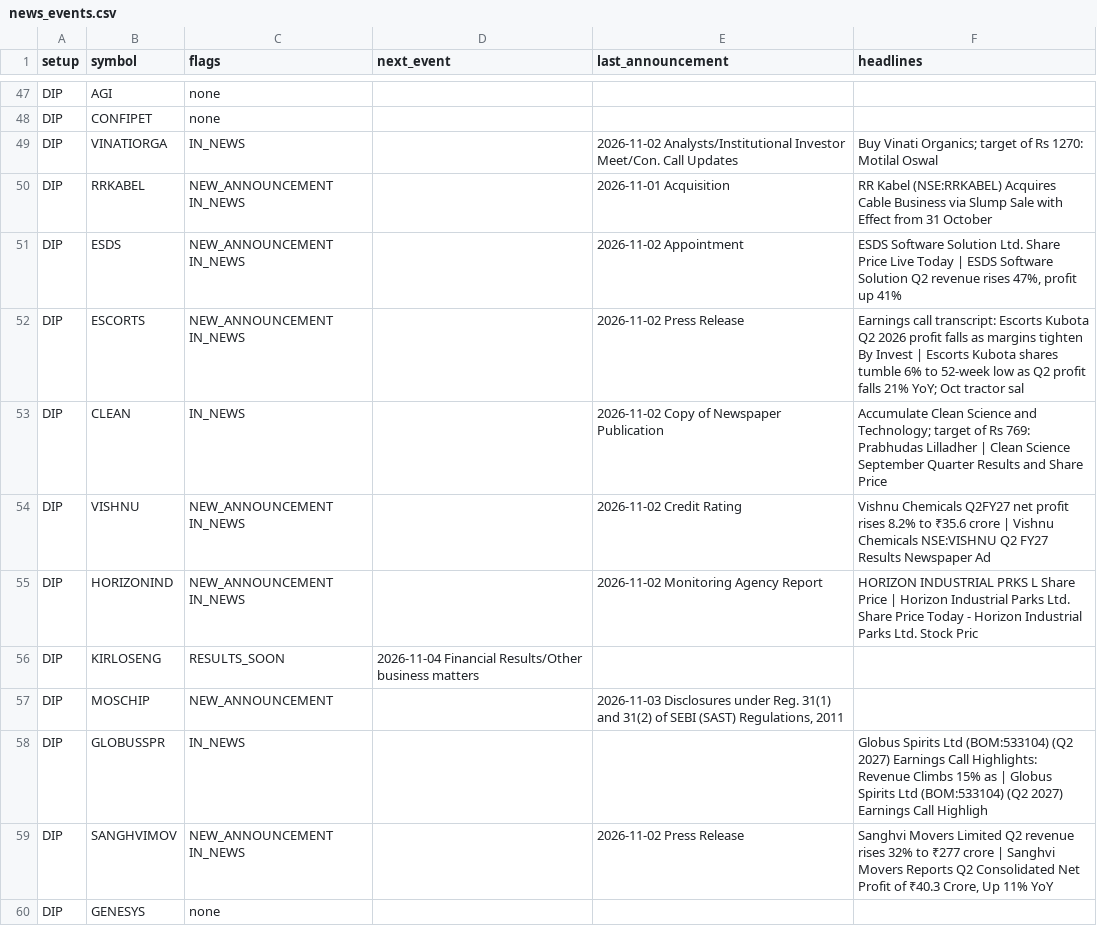
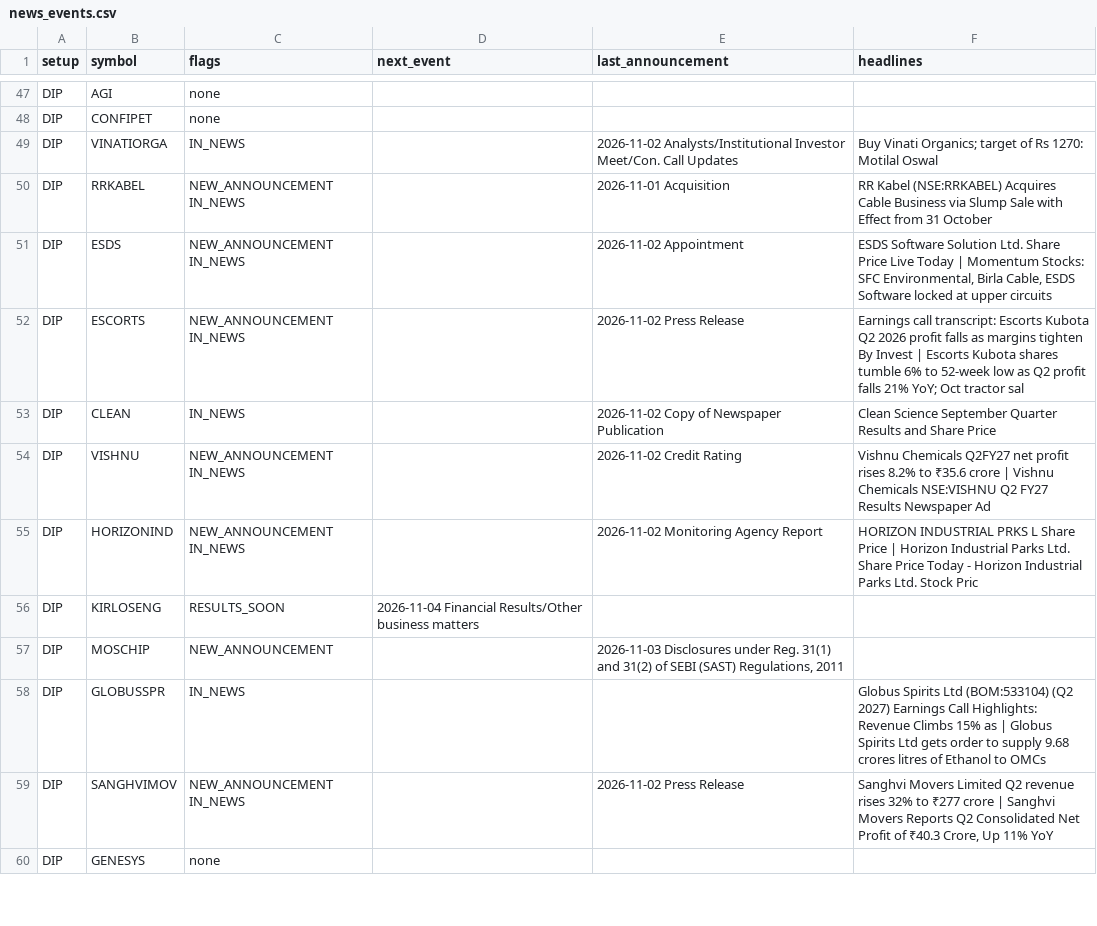
Before and after one commit to sufikipl-ops/swing-auto, a CSV file: docs/news_events.csv, drawn as a sheet; only a part is shown, gaps mark what is left out; the diff covers the shown part only.

```diff
--- a/docs/news_events.csv
+++ b/docs/news_events.csv
@@ -50,5 +50,5 @@ DIP,VINATIORGA,IN_NEWS,,2026-11-02 Analysts/Institutional Investor Meet/Con. Cal
 DIP,RRKABEL,NEW_ANNOUNCEMENT IN_NEWS,,2026-11-01 Acquisition,RR Kabel (NSE:RRKABEL) Acquires Cable Business via Slump Sale with Effect from 31 October
-DIP,ESDS,NEW_ANNOUNCEMENT IN_NEWS,,2026-11-02 Appointment,"ESDS Software Solution Ltd. Share Price Live Today | ESDS Software Solution Q2 revenue rises 47%, profit up 41%"
+DIP,ESDS,NEW_ANNOUNCEMENT IN_NEWS,,2026-11-02 Appointment,"ESDS Software Solution Ltd. Share Price Live Today | Momentum Stocks: SFC Environmental, Birla Cable, ESDS Software locked at upper circuits"
 DIP,ESCORTS,NEW_ANNOUNCEMENT IN_NEWS,,2026-11-02 Press Release,Earnings call transcript: Escorts Kubota Q2 2026 profit falls as margins tighten By Invest | Escorts Kubota shares tumble 6% to 52-week low as Q2 profit falls 21% YoY; Oct tractor sal
-DIP,CLEAN,IN_NEWS,,2026-11-02 Copy of Newspaper Publication,Accumulate Clean Science and Technology; target of Rs 769: Prabhudas Lilladher | Clean Science September Quarter Results and Share Price
+DIP,CLEAN,IN_NEWS,,2026-11-02 Copy of Newspaper Publication,Clean Science September Quarter Results and Share Price
 DIP,VISHNU,NEW_ANNOUNCEMENT IN_NEWS,,2026-11-02 Credit Rating,Vishnu Chemicals Q2FY27 net profit rises 8.2% to ₹35.6 crore | Vishnu Chemicals NSE:VISHNU Q2 FY27 Results Newspaper Ad
@@ -57,3 +57,3 @@ DIP,KIRLOSENG,RESULTS_SOON,2026-11-04 Financial Results/Other business matters,,
 DIP,MOSCHIP,NEW_ANNOUNCEMENT,,"2026-11-03 Disclosures under Reg. 31(1) and 31(2) of SEBI (SAST) Regulations, 2011",
-DIP,GLOBUSSPR,IN_NEWS,,,Globus Spirits Ltd (BOM:533104) (Q2 2027) Earnings Call Highlights: Revenue Climbs 15% as  | Globus Spirits Ltd (BOM:533104) (Q2 2027) Earnings Call Highligh
+DIP,GLOBUSSPR,IN_NEWS,,,Globus Spirits Ltd (BOM:533104) (Q2 2027) Earnings Call Highlights: Revenue Climbs 15% as  | Globus Spirits Ltd gets order to supply 9.68 crores litres of Ethanol to OMCs
 DIP,SANGHVIMOV,NEW_ANNOUNCEMENT IN_NEWS,,2026-11-02 Press Release,"Sanghvi Movers Limited Q2 revenue rises 32% to ₹277 crore | Sanghvi Movers Reports Q2 Consolidated Net Profit of ₹40.3 Crore, Up 11% YoY"
```
Also changed, not shown: 18 edited cells elsewhere in this file, out/news_events.csv, 7 other files.
